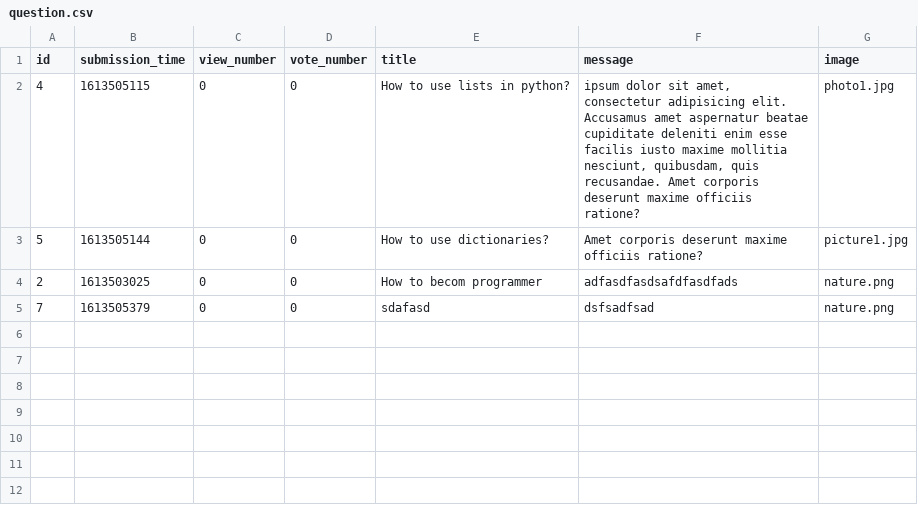
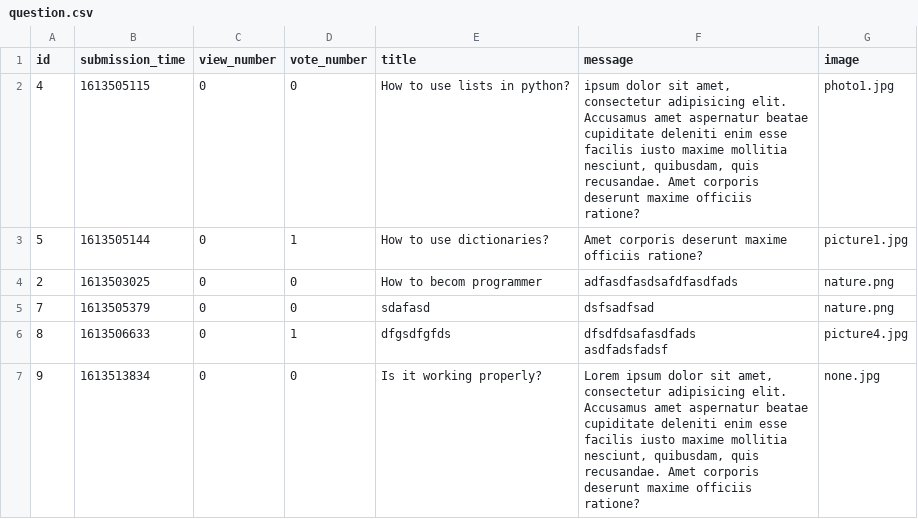
Before and after one commit to ddeer1109/AskMate-python-flask, a CSV file: sample_data/question.csv, drawn as a sheet.

Commit message:
Stable questions voting functionality, scalable for other posts voting. Remake of sample data according to change of image data management system

```diff
--- a/sample_data/question.csv
+++ b/sample_data/question.csv
@@ -2,4 +2,9 @@ id,submission_time,view_number,vote_number,title,message,image
 4,1613505115,0,0,How to use lists in python?,"ipsum dolor sit amet, consectetur adipisicing elit. Accusamus amet aspernatur beatae cupiditate deleniti enim esse facilis iusto maxime mollitia nesciunt, quibusdam, quis recusandae. Amet corporis deserunt maxime officiis ratione?",photo1.jpg
-5,1613505144,0,0,How to use dictionaries?,Amet corporis deserunt maxime officiis ratione?,picture1.jpg
+5,1613505144,0,1,How to use dictionaries?,Amet corporis deserunt maxime officiis ratione?,picture1.jpg
 2,1613503025,0,0,How to becom programmer,adfasdfasdsafdfasdfads,nature.png
 7,1613505379,0,0,sdafasd,dsfsadfsad,nature.png
+8,1613506633,0,1,dfgsdfgfds,"dfsdfdsafasdfads
+
+asdfadsfadsf",picture4.jpg
+9,1613513834,0,0,Is it working properly?,"
+Lorem ipsum dolor sit amet, consectetur adipisicing elit. Accusamus amet aspernatur beatae cupiditate deleniti enim esse facilis iusto maxime mollitia nesciunt, quibusdam, quis recusandae. Amet corporis deserunt maxime officiis ratione?",none.jpg
```
Also changed, not shown: sample_data/answer.csv, 6 other files.
